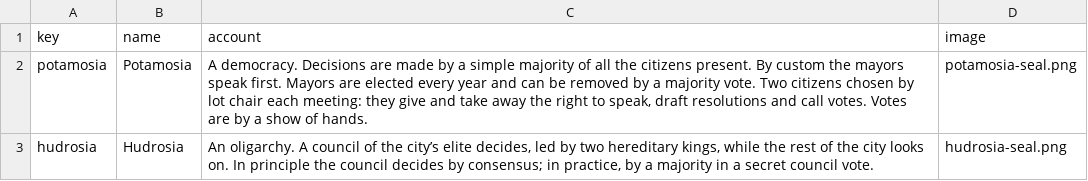
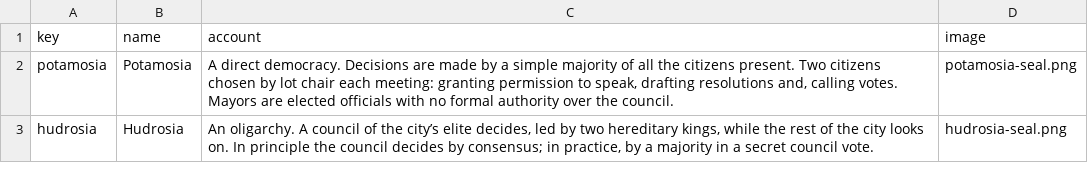
Before and after one commit to tperry17/Ethics-Sandbox-Virtual-Tabletop, a CSV file: content/exercises/democracy-simulation/cities.csv, drawn as a sheet.

```diff
--- a/content/exercises/democracy-simulation/cities.csv
+++ b/content/exercises/democracy-simulation/cities.csv
@@ -1,3 +1,3 @@
 key,name,account,image
-potamosia,Potamosia,"A democracy. Decisions are made by a simple majority of all the citizens present. By custom the mayors speak first. Mayors are elected every year and can be removed by a majority vote. Two citizens chosen by lot chair each meeting: they give and take away the right to speak, draft resolutions and call votes. Votes are by a show of hands.",potamosia-seal.png
+potamosia,Potamosia,"A direct democracy. Decisions are made by a simple majority of all the citizens present. Two citizens chosen by lot chair each meeting: granting permission to speak, drafting resolutions and, calling votes. Mayors are elected officials with no formal authority over the council.",potamosia-seal.png
 hudrosia,Hudrosia,"An oligarchy. A council of the city’s elite decides, led by two hereditary kings, while the rest of the city looks on. In principle the council decides by consensus; in practice, by a majority in a secret council vote.",hudrosia-seal.png
```
Also changed, not shown: 12 other files.
